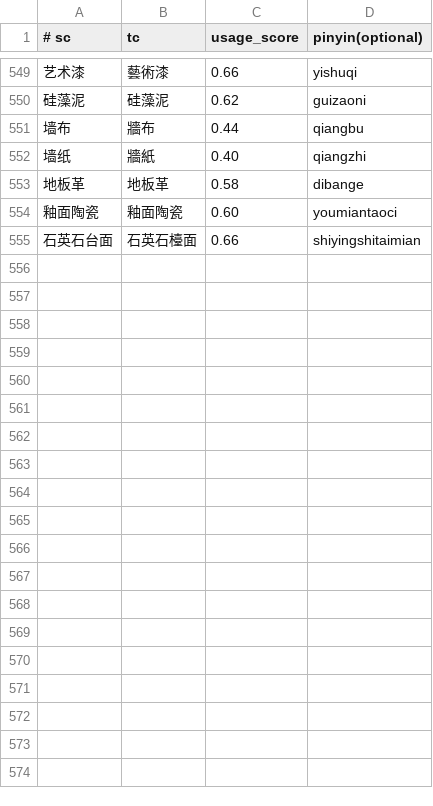
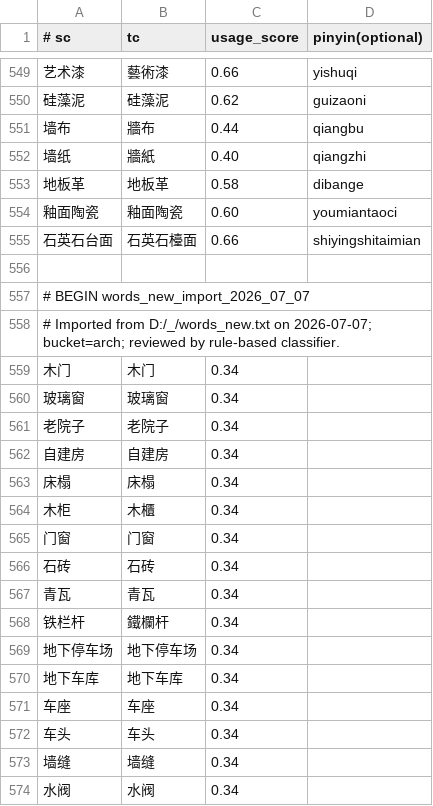
Before and after one commit to shenmin/cassotis-lexicon, a TSV file: manifests/vertical/architecture_terms.tsv, drawn as a sheet; only a part is shown, gaps mark what is left out; the diff covers the shown part only; the diff names each change by its address in the sheet, - before the commit and + after, or states it on an @@ line.

```diff
--- a/manifests/vertical/architecture_terms.tsv
+++ b/manifests/vertical/architecture_terms.tsv
+row 556: (empty)
+row 557: # BEGIN words_new_import_2026_07_07
+row 558: # Imported from D:/_/words_new.txt on 2026-07-07; bucket=arch; reviewed by rule-based classifier.
+row 559: 木门 | 木门 | 0.34
+row 560: 玻璃窗 | 玻璃窗 | 0.34
+row 561: 老院子 | 老院子 | 0.34
+row 562: 自建房 | 自建房 | 0.34
+row 563: 床榻 | 床榻 | 0.34
+row 564: 木柜 | 木櫃 | 0.34
+row 565: 门窗 | 门窗 | 0.34
+row 566: 石砖 | 石砖 | 0.34
+row 567: 青瓦 | 青瓦 | 0.34
+row 568: 铁栏杆 | 鐵欄杆 | 0.34
+row 569: 地下停车场 | 地下停车场 | 0.34
+row 570: 地下车库 | 地下车库 | 0.34
+row 571: 车座 | 车座 | 0.34
+row 572: 车头 | 车头 | 0.34
+row 573: 墙缝 | 墙缝 | 0.34
+row 574: 水阀 | 水阀 | 0.34
```
Also changed, not shown: 16 added rows elsewhere in this file, manifests/vertical/computing.tsv, manifests/vertical/fiction_entities.tsv, 16 other files.
